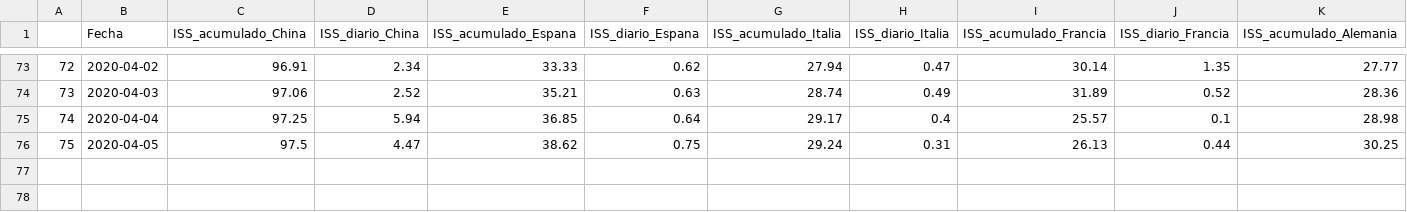
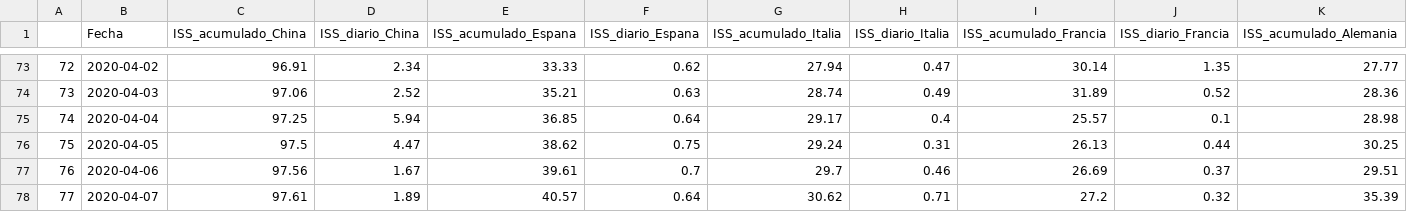
Before and after one commit to URJCDSLab/website, a CSV file: research/projects/covid19/historico_iss.csv, drawn as a sheet; only a part is shown, gaps mark what is left out; rows hold the shown columns only; the diff names each change by its address in the sheet, - before the commit and + after, or states it on an @@ line.

Commit message:
Histórico ISS csv

```diff
--- a/research/projects/covid19/historico_iss.csv
+++ b/research/projects/covid19/historico_iss.csv
+row 77: 76 | 2020-04-06 | 97.56 | 1.67 | 39.61 | 0.7 | 29.7 | 0.46 | 26.69 | 0.37 | 29.51
+row 78: 77 | 2020-04-07 | 97.61 | 1.89 | 40.57 | 0.64 | 30.62 | 0.71 | 27.2 | 0.32 | 35.39
```
